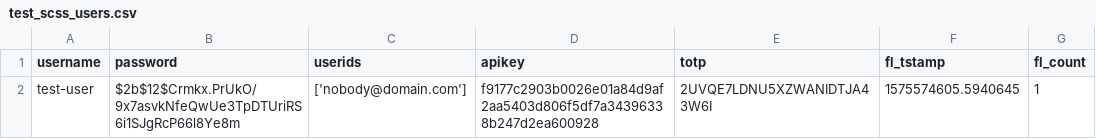
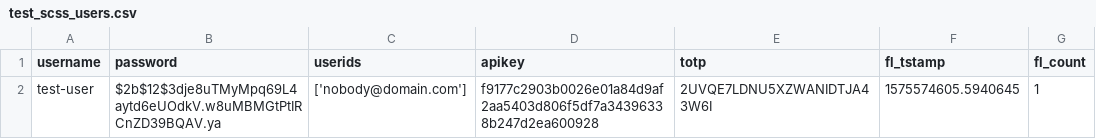
Before and after one commit to bentleygd/SCSS, a CSV file: test_scss_users.csv, drawn as a sheet.

```diff
--- a/test_scss_users.csv
+++ b/test_scss_users.csv
@@ -1,2 +1,2 @@
 username,password,userids,apikey,totp,fl_tstamp,fl_count
-test-user,$2b$12$Crmkx.PrUkO/9x7asvkNfeQwUe3TpDTUriRS6i1SJgRcP66l8Ye8m,['nobody@domain.com'],f9177c2903b0026e01a84d9af2aa5403d806f5df7a34396338b247d2ea600928,2UVQE7LDNU5XZWANIDTJA43W6I,1575574605.5940645,1
+test-user,$2b$12$3dje8uTMyMpq69L4aytd6eUOdkV.w8uMBMGtPtIRCnZD39BQAV.ya,['nobody@domain.com'],f9177c2903b0026e01a84d9af2aa5403d806f5df7a34396338b247d2ea600928,2UVQE7LDNU5XZWANIDTJA43W6I,1575574605.5940645,1
```
Also changed, not shown: 1 other file.
